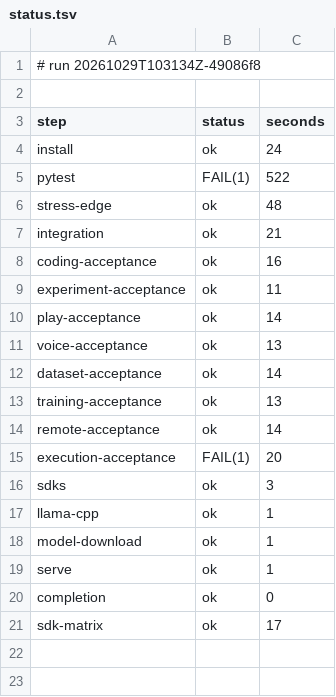
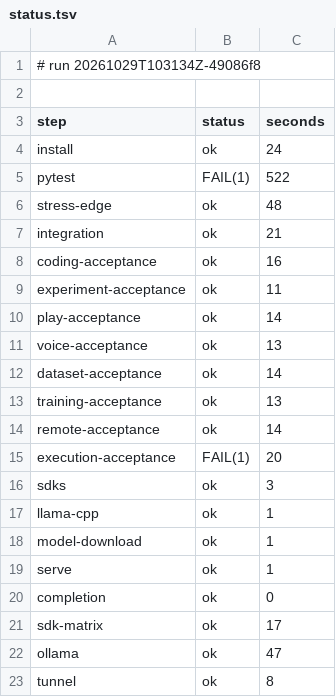
Before and after one commit to archnemix/Archx-Agent, a TSV file: ci/runs/20261029T103134Z-49086f8/status.tsv, drawn as a sheet.

```diff
--- a/ci/runs/20261029T103134Z-49086f8/status.tsv
+++ b/ci/runs/20261029T103134Z-49086f8/status.tsv
@@ -21 +21,3 @@ completion	ok	0
 sdk-matrix	ok	17
+ollama	ok	47
+tunnel	ok	8
```
Also changed, not shown: 6 other files.
